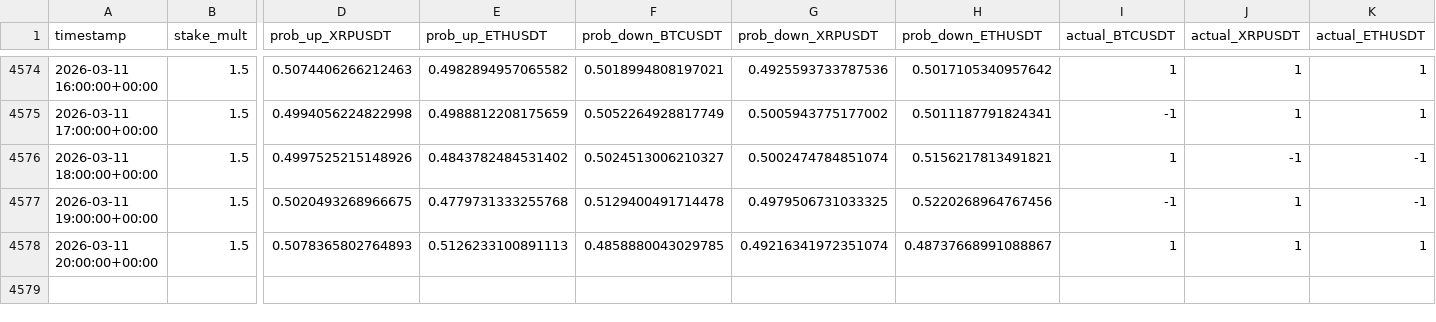
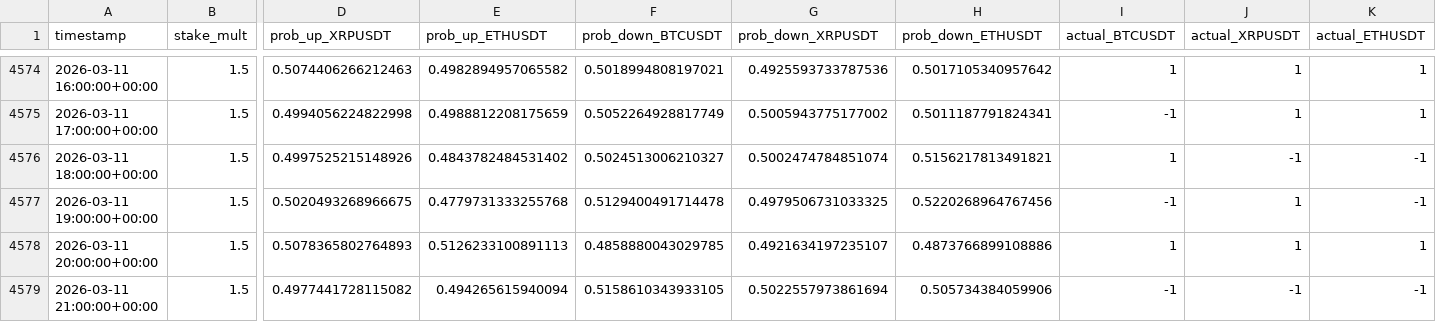
Before and after one commit to mtumalan/masha, a CSV file: data/results.csv, drawn as a sheet; only a part is shown, gaps mark what is left out; rows hold the shown columns only; the diff names each change by its address in the sheet, - before the commit and + after, or states it on an @@ line.

Commit message:
auto: append results up to 2026-03-12 01:00:14 UTC

```diff
--- a/data/results.csv
+++ b/data/results.csv
-G4578 (prob_down_XRPUSDT): 0.49216341972351074
+G4578 (prob_down_XRPUSDT): 0.4921634197235107
-H4578 (prob_down_ETHUSDT): 0.48737668991088867
+H4578 (prob_down_ETHUSDT): 0.4873766899108886
+row 4579: 2026-03-11 21:00:00+00:00 | 1.5 | 0.4977441728115082 | 0.494265615940094 | 0.5158610343933105 | 0.5022557973861694 | 0.505734384059906 | -1 | -1 | -1
```
